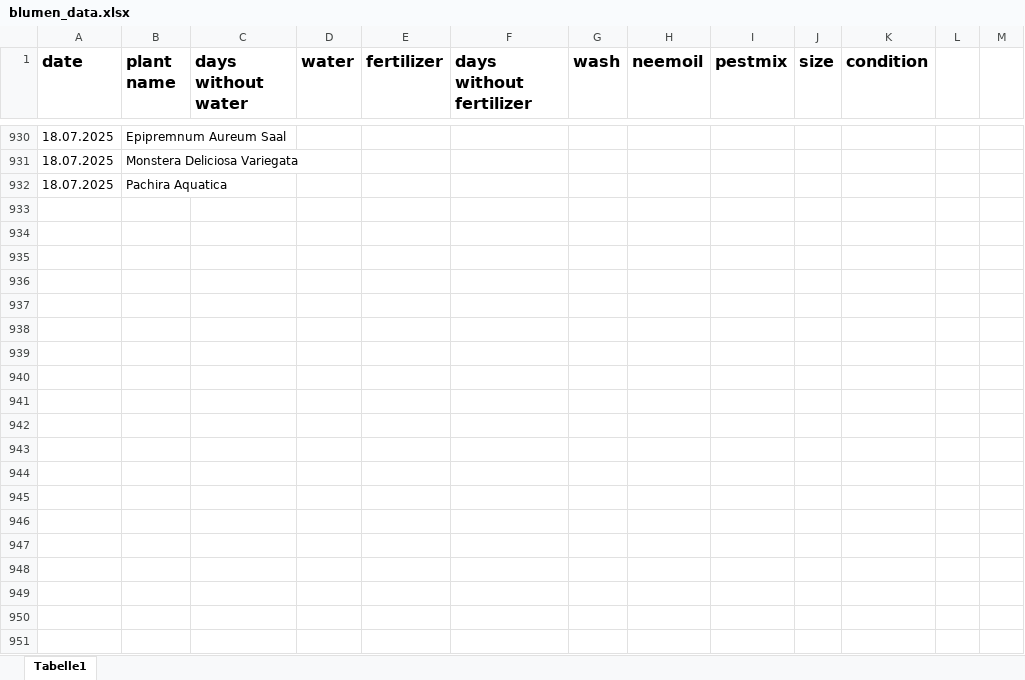
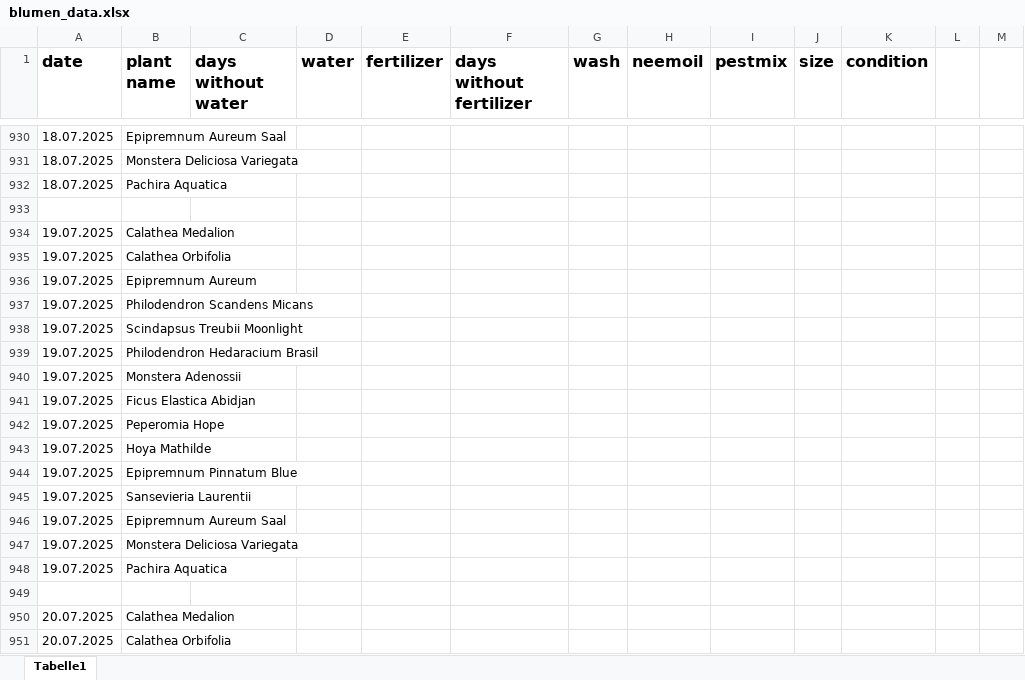
Before and after one commit to Iakithega/blumn, an Excel workbook: data/blumen_data.xlsx, sheet Tabelle1, drawn as a sheet; only a part is shown, gaps mark what is left out; values as stored, in another font and other column widths than the file's, no borders; the diff covers the shown part only; the diff names each change by its address in the sheet, - before the commit and + after, or states it on an @@ line.

Commit message:
fixed the typo

```diff
--- a/data/blumen_data.xlsx (sheet Tabelle1)
+++ b/data/blumen_data.xlsx (sheet Tabelle1)
+row 933: (empty)
+row 934: 19.07.2025 | Calathea Medalion
+row 935: 19.07.2025 | Calathea Orbifolia
+row 936: 19.07.2025 | Epipremnum Aureum
+row 937: 19.07.2025 | Philodendron Scandens Micans
+row 938: 19.07.2025 | Scindapsus Treubii Moonlight
+row 939: 19.07.2025 | Philodendron Hedaracium Brasil
+row 940: 19.07.2025 | Monstera Adenossii
+row 941: 19.07.2025 | Ficus Elastica Abidjan
+row 942: 19.07.2025 | Peperomia Hope
+row 943: 19.07.2025 | Hoya Mathilde
+row 944: 19.07.2025 | Epipremnum Pinnatum Blue
+row 945: 19.07.2025 | Sansevieria Laurentii
+row 946: 19.07.2025 | Epipremnum Aureum Saal
+row 947: 19.07.2025 | Monstera Deliciosa Variegata
+row 948: 19.07.2025 | Pachira Aquatica
+row 949: (empty)
+row 950: 20.07.2025 | Calathea Medalion
+row 951: 20.07.2025 | Calathea Orbifolia
```
Also changed, not shown: 77 added rows elsewhere in this sheet, 1 other file.
